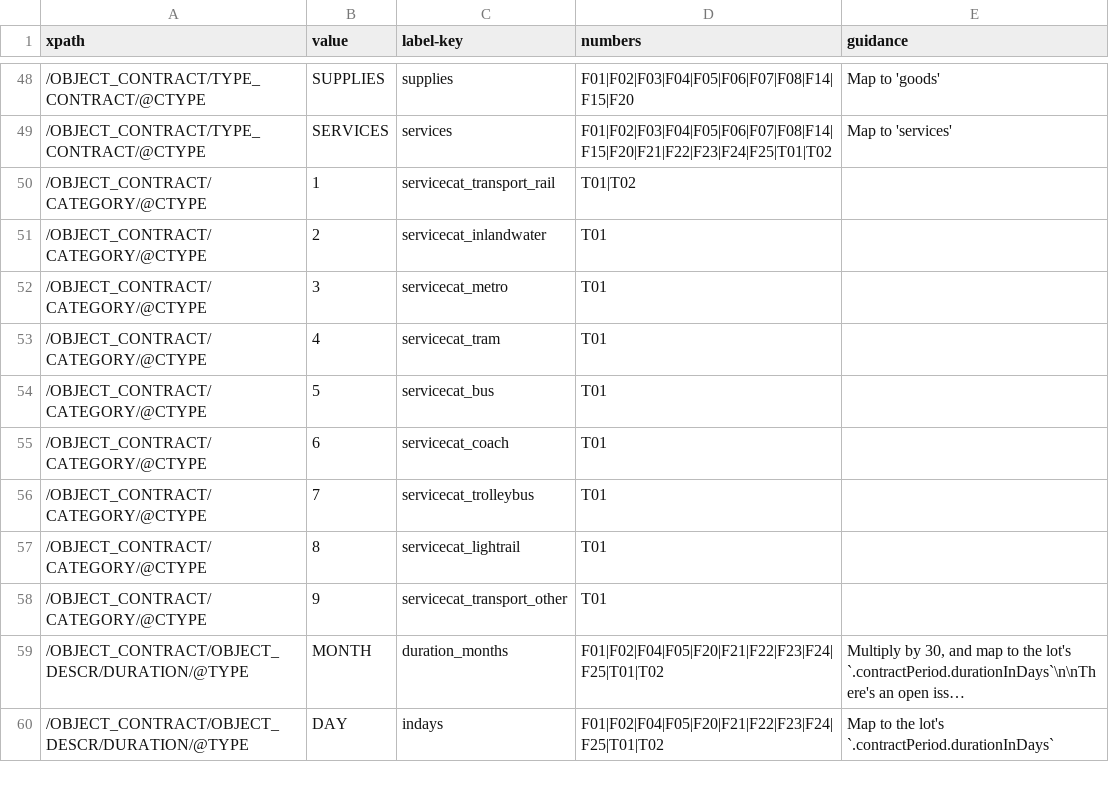
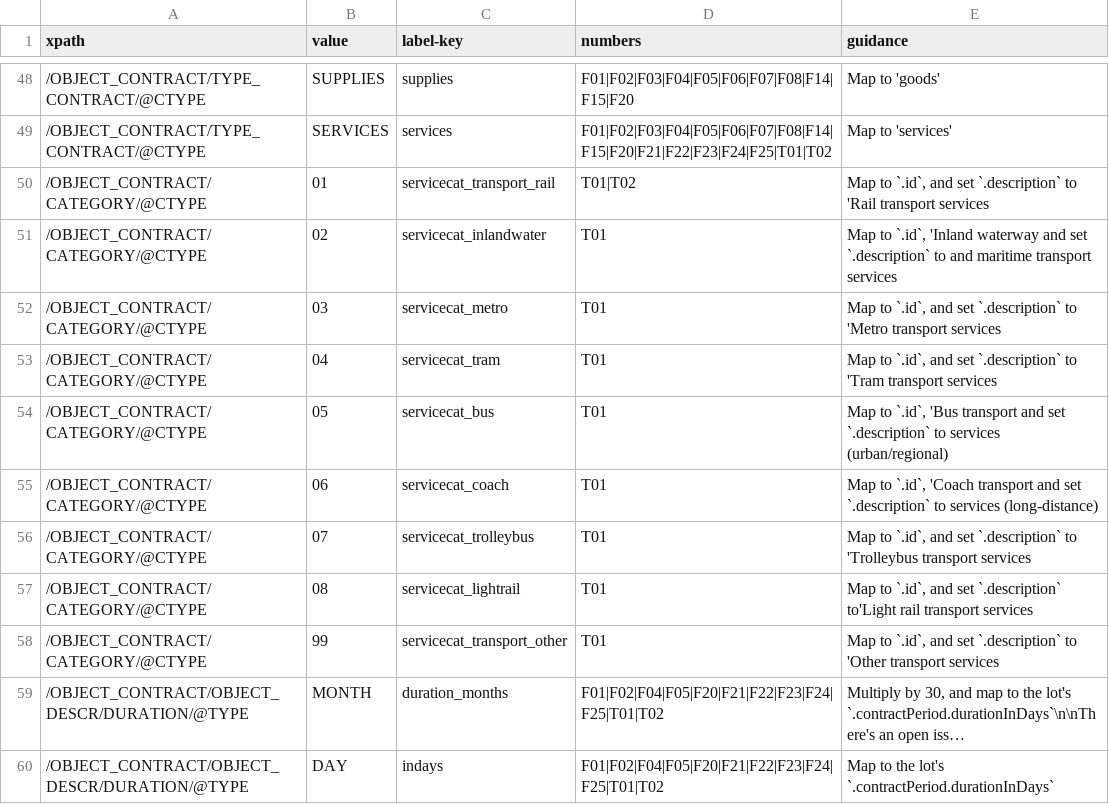
Before and after one commit to open-contracting/european-union-support, a CSV file: output/mapping/shared/enumerations.csv, drawn as a sheet; only a part is shown, gaps mark what is left out; long unchanged cells end in …; the diff covers the shown part only; the diff names each change by its address in the sheet, - before the commit and + after, or states it on an @@ line.

Commit message:
Add mappings for /OBJECT_CONTRACT/CATEGORY/@CTYPE. Fix Classification .name -> .description. Use tender.additionalClassifications instead of tender.additionalProcurementCategories (for now).

```diff
--- a/output/mapping/shared/enumerations.csv
+++ b/output/mapping/shared/enumerations.csv
-B50 (value): 1
+B50 (value): 01
-E50 (guidance): (empty)
+E50 (guidance): Map to `.id`, and set `.description` to 'Rail transport services
-B51 (value): 2
+B51 (value): 02
-E51 (guidance): (empty)
+E51 (guidance): Map to `.id`, 'Inland waterway and set `.description` to and maritime transport services
-B52 (value): 3
+B52 (value): 03
-E52 (guidance): (empty)
+E52 (guidance): Map to `.id`, and set `.description` to 'Metro transport services
-B53 (value): 4
+B53 (value): 04
-E53 (guidance): (empty)
+E53 (guidance): Map to `.id`, and set `.description` to 'Tram transport services
-B54 (value): 5
+B54 (value): 05
-E54 (guidance): (empty)
+E54 (guidance): Map to `.id`, 'Bus transport and set `.description` to services (urban/regional)
-B55 (value): 6
+B55 (value): 06
-E55 (guidance): (empty)
+E55 (guidance): Map to `.id`, 'Coach transport and set `.description` to services (long-distance)
-B56 (value): 7
+B56 (value): 07
-E56 (guidance): (empty)
+E56 (guidance): Map to `.id`, and set `.description` to 'Trolleybus transport services
-B57 (value): 8
+B57 (value): 08
-E57 (guidance): (empty)
+E57 (guidance): Map to `.id`, and set `.description` to'Light rail transport services
-B58 (value): 9
+B58 (value): 99
-E58 (guidance): (empty)
+E58 (guidance): Map to `.id`, and set `.description` to 'Other transport services
```
Also changed, not shown: 26 edited cells elsewhere in this file, output/mapping/MOVE.csv.
